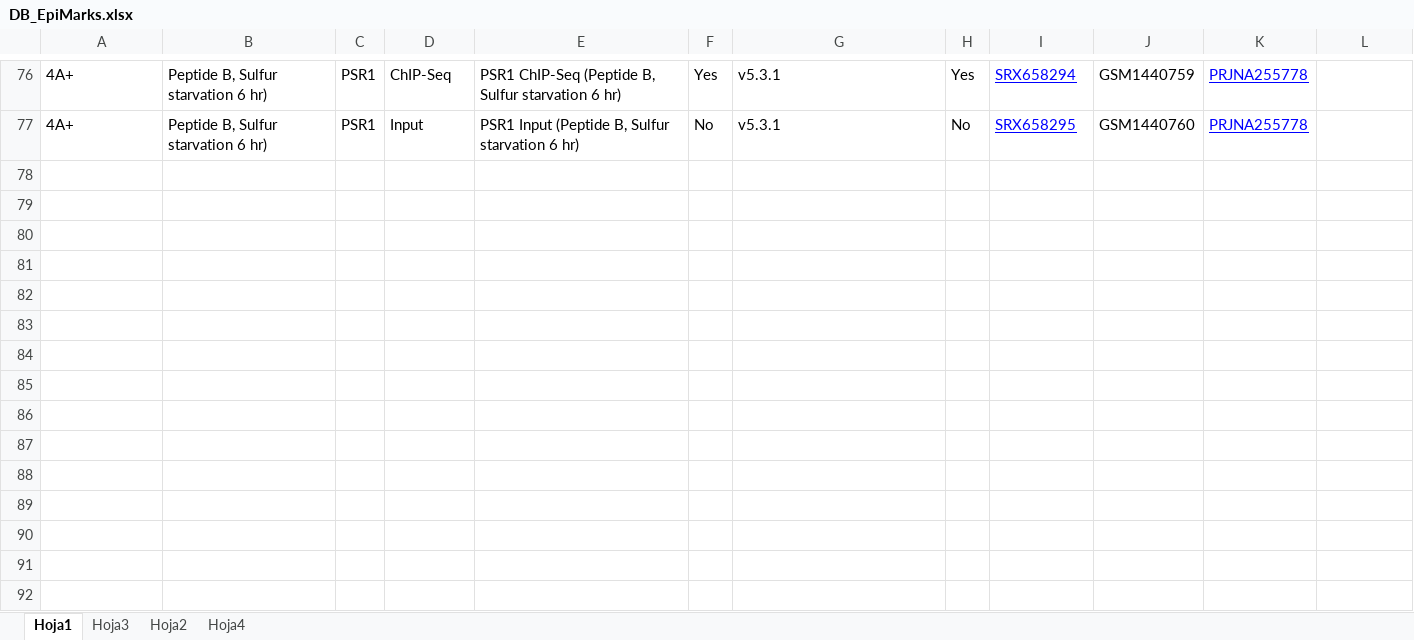
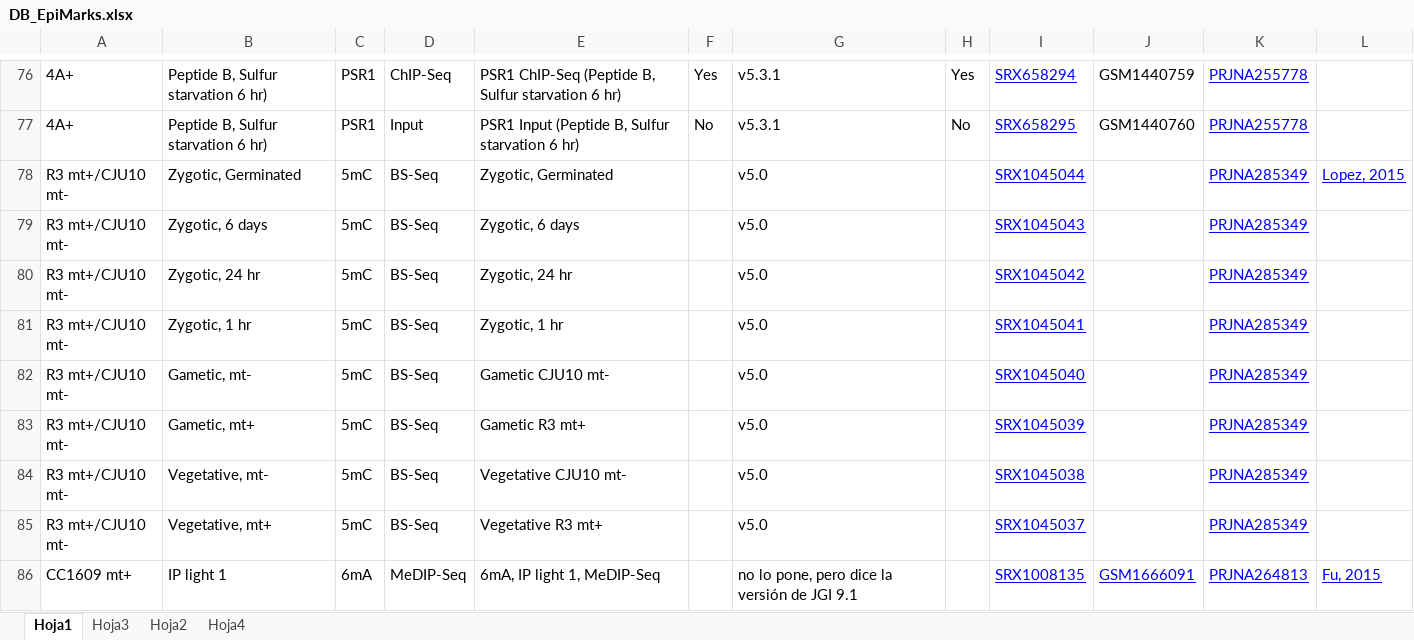
Before and after one commit to RocesV/Chlamytina, an Excel workbook: Data/DB/DB_EpiMarks.xlsx, sheet Hoja1, drawn as a sheet; only a part is shown, gaps mark what is left out; values as stored, in another font and other column widths than the file's, no borders; the diff covers the shown part only; the diff names each change by its address in the sheet, - before the commit and + after, or states it on an @@ line.

Commit message:
DB_EpiMarks

```diff
--- a/Data/DB/DB_EpiMarks.xlsx (sheet Hoja1)
+++ b/Data/DB/DB_EpiMarks.xlsx (sheet Hoja1)
+row 78: R3 mt+/CJU10 mt- | Zygotic, Germinated | 5mC | BS-Seq | Zygotic, Germinated |  | v5.0 |  | SRX1045044 |  | PRJNA285349 | Lopez, 2015
+row 79: R3 mt+/CJU10 mt- | Zygotic, 6 days | 5mC | BS-Seq | Zygotic, 6 days |  | v5.0 |  | SRX1045043 |  | PRJNA285349
+row 80: R3 mt+/CJU10 mt- | Zygotic, 24 hr | 5mC | BS-Seq | Zygotic, 24 hr |  | v5.0 |  | SRX1045042 |  | PRJNA285349
+row 81: R3 mt+/CJU10 mt- | Zygotic, 1 hr | 5mC | BS-Seq | Zygotic, 1 hr |  | v5.0 |  | SRX1045041 |  | PRJNA285349
+row 82: R3 mt+/CJU10 mt- | Gametic, mt- | 5mC | BS-Seq | Gametic CJU10 mt- |  | v5.0 |  | SRX1045040 |  | PRJNA285349
+row 83: R3 mt+/CJU10 mt- | Gametic, mt+ | 5mC | BS-Seq | Gametic R3 mt+ |  | v5.0 |  | SRX1045039 |  | PRJNA285349
+row 84: R3 mt+/CJU10 mt- | Vegetative, mt- | 5mC | BS-Seq | Vegetative CJU10 mt- |  | v5.0 |  | SRX1045038 |  | PRJNA285349
+row 85: R3 mt+/CJU10 mt- | Vegetative, mt+ | 5mC | BS-Seq | Vegetative R3 mt+ |  | v5.0 |  | SRX1045037 |  | PRJNA285349
+row 86: CC1609 mt+ | IP light 1 | 6mA | MeDIP-Seq | 6mA, IP light 1, MeDIP-Seq |  | no lo pone, pero dice la versión de JGI 9.1 |  | SRX1008135 | GSM1666091 | PRJNA264813 | Fu, 2015
```
Also changed, not shown: 9 added rows and 1 edited cell elsewhere in this sheet, charts or pictures.
